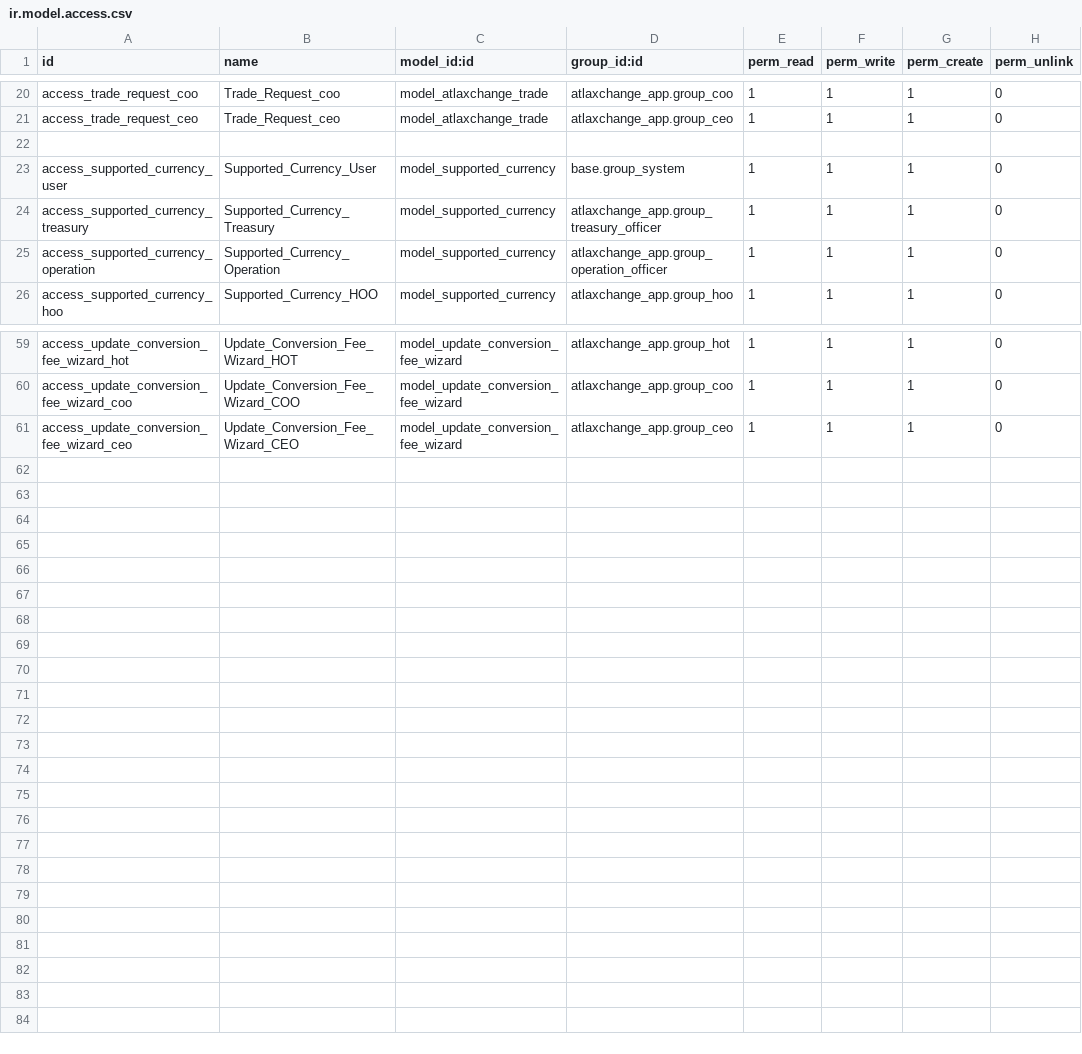
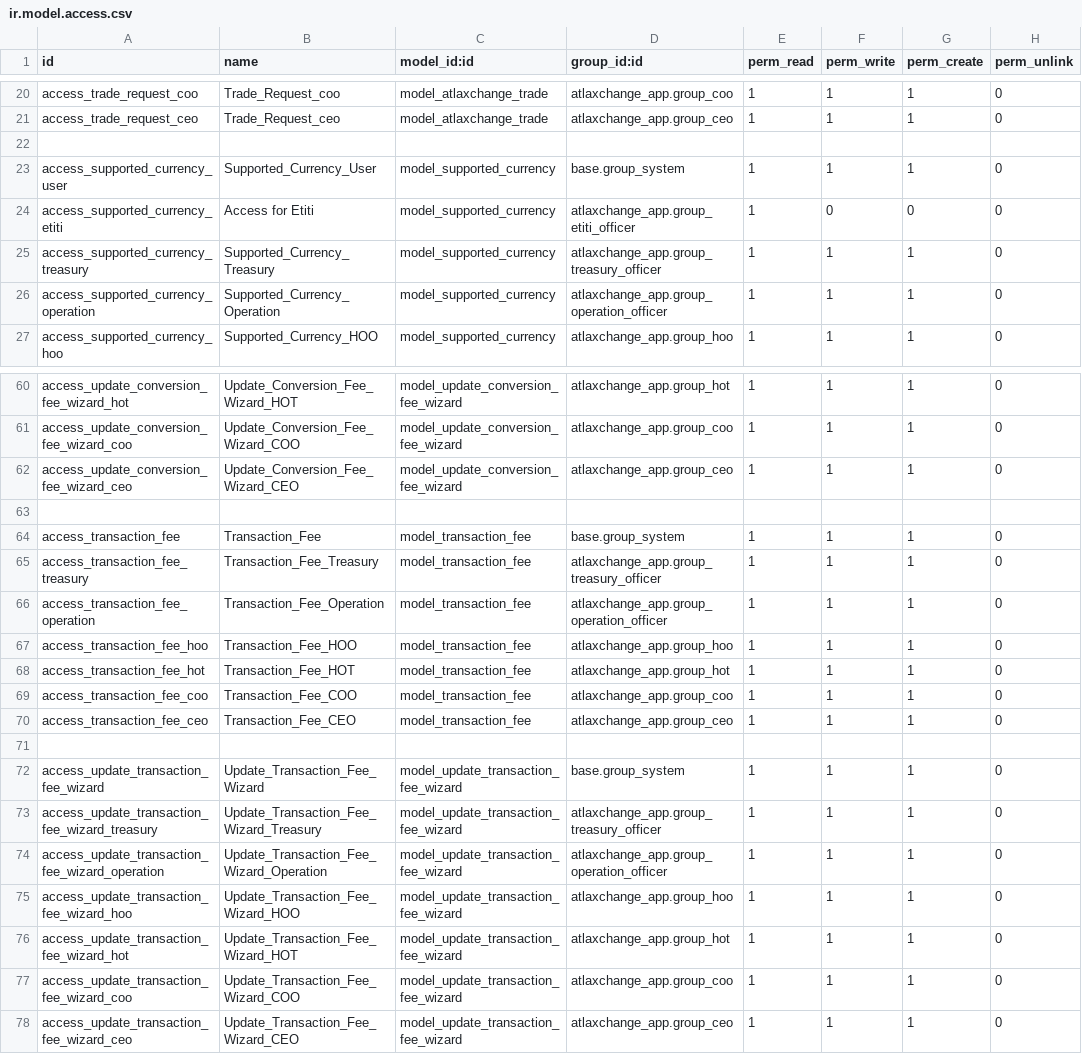
Before and after one commit to hollawhalaybabs/atlaxchange, a CSV file: atlaxchange_app/security/ir.model.access.csv, drawn as a sheet; only a part is shown, gaps mark what is left out; the diff names each change by its address in the sheet, - before the commit and + after, or states it on an @@ line.

Commit message:
transaction fee update

```diff
--- a/atlaxchange_app/security/ir.model.access.csv
+++ b/atlaxchange_app/security/ir.model.access.csv
+row 24: access_supported_currency_etiti | Access for Etiti | model_supported_currency | atlaxchange_app.group_etiti_officer | 1 | 0 | 0 | 0
+row 63: (empty)
+row 64: access_transaction_fee | Transaction_Fee | model_transaction_fee | base.group_system | 1 | 1 | 1 | 0
+row 65: access_transaction_fee_treasury | Transaction_Fee_Treasury | model_transaction_fee | atlaxchange_app.group_treasury_officer | 1 | 1 | 1 | 0
+row 66: access_transaction_fee_operation | Transaction_Fee_Operation | model_transaction_fee | atlaxchange_app.group_operation_officer | 1 | 1 | 1 | 0
+row 67: access_transaction_fee_hoo | Transaction_Fee_HOO | model_transaction_fee | atlaxchange_app.group_hoo | 1 | 1 | 1 | 0
+row 68: access_transaction_fee_hot | Transaction_Fee_HOT | model_transaction_fee | atlaxchange_app.group_hot | 1 | 1 | 1 | 0
+row 69: access_transaction_fee_coo | Transaction_Fee_COO | model_transaction_fee | atlaxchange_app.group_coo | 1 | 1 | 1 | 0
+row 70: access_transaction_fee_ceo | Transaction_Fee_CEO | model_transaction_fee | atlaxchange_app.group_ceo | 1 | 1 | 1 | 0
+row 71: (empty)
+row 72: access_update_transaction_fee_wizard | Update_Transaction_Fee_Wizard | model_update_transaction_fee_wizard | base.group_system | 1 | 1 | 1 | 0
+row 73: access_update_transaction_fee_wizard_treasury | Update_Transaction_Fee_Wizard_Treasury | model_update_transaction_fee_wizard | atlaxchange_app.group_treasury_officer | 1 | 1 | 1 | 0
+row 74: access_update_transaction_fee_wizard_operation | Update_Transaction_Fee_Wizard_Operation | model_update_transaction_fee_wizard | atlaxchange_app.group_operation_officer | 1 | 1 | 1 | 0
+row 75: access_update_transaction_fee_wizard_hoo | Update_Transaction_Fee_Wizard_HOO | model_update_transaction_fee_wizard | atlaxchange_app.group_hoo | 1 | 1 | 1 | 0
+row 76: access_update_transaction_fee_wizard_hot | Update_Transaction_Fee_Wizard_HOT | model_update_transaction_fee_wizard | atlaxchange_app.group_hot | 1 | 1 | 1 | 0
+row 77: access_update_transaction_fee_wizard_coo | Update_Transaction_Fee_Wizard_COO | model_update_transaction_fee_wizard | atlaxchange_app.group_coo | 1 | 1 | 1 | 0
+row 78: access_update_transaction_fee_wizard_ceo | Update_Transaction_Fee_Wizard_CEO | model_update_transaction_fee_wizard | atlaxchange_app.group_ceo | 1 | 1 | 1 | 0
```
Also changed, not shown: 11 other files.
